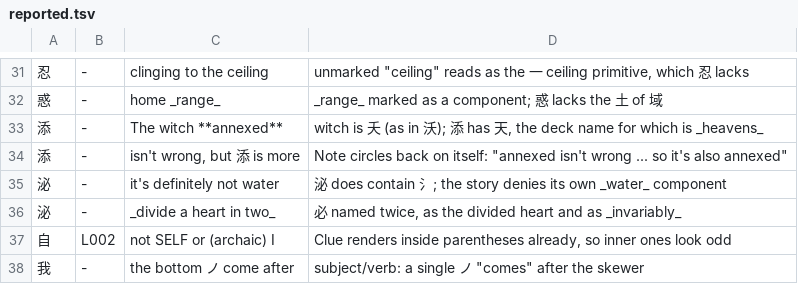
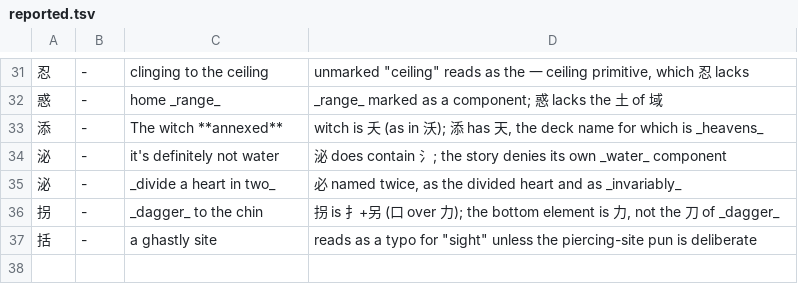
Before and after one commit to george-hawkins/anki-decks, a TSV file: .claude/skills/rtk-caretaker/reported.tsv, drawn as a sheet; only a part is shown, gaps mark what is left out.

```diff
--- a/.claude/skills/rtk-caretaker/reported.tsv
+++ b/.claude/skills/rtk-caretaker/reported.tsv
@@ -33,6 +33,5 @@
 添	-	The witch **annexed**	witch is 夭 (as in 沃); 添 has 天, the deck name for which is _heavens_
-添	-	isn't wrong, but 添 is more	Note circles back on itself: "annexed isn't wrong ... so it's also annexed"
 泌	-	it's definitely not water	泌 does contain 氵; the story denies its own _water_ component
 泌	-	_divide a heart in two_	必 named twice, as the divided heart and as _invariably_
-自	L002	not SELF or (archaic) I	Clue renders inside parentheses already, so inner ones look odd
-我	-	the bottom ノ come after	subject/verb: a single ノ "comes" after the skewer
+拐	-	_dagger_ to the chin	拐 is 扌+另 (口 over 力); the bottom element is 力, not the 刀 of _dagger_
+括	-	a ghastly site	reads as a typo for "sight" unless the piercing-site pun is deliberate
```
Also changed, not shown: .claude/skills/rtk-caretaker/audited.tsv, 2 other files.
